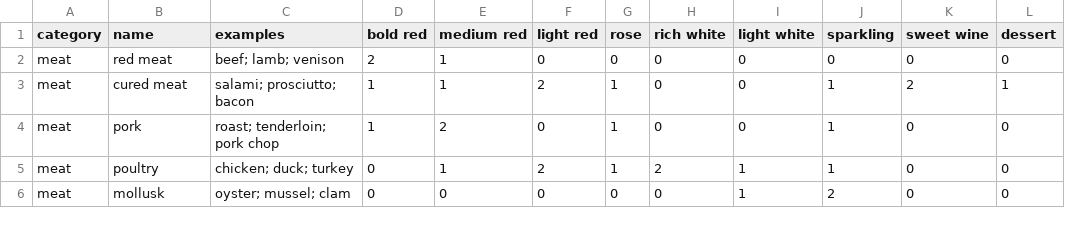
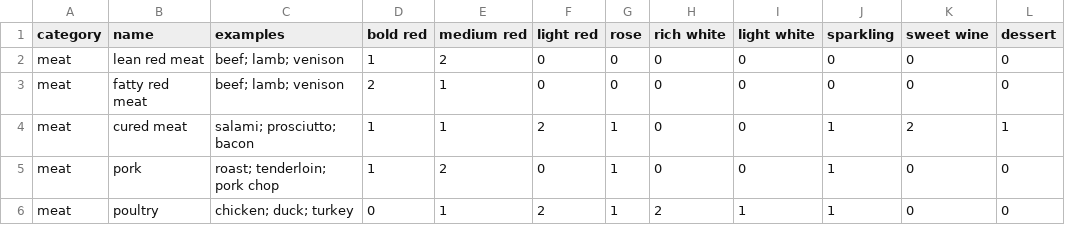
Before and after one commit to acolburn/food_wine_web, a CSV file: food_wine_pairing.csv, drawn as a sheet; only a part is shown; the shorter side is filled out with more unchanged rows.

Commit message:
modified database

```diff
--- a/food_wine_pairing.csv
+++ b/food_wine_pairing.csv
@@ -1,3 +1,4 @@
 category,name,examples,bold red,medium red,light red,rose,rich white,light white,sparkling,sweet wine,dessert
-meat,red meat,beef; lamb; venison,2,1,0,0,0,0,0,0,0
+meat,lean red meat,beef; lamb; venison,1,2,0,0,0,0,0,0,0
+meat,fatty red meat,beef; lamb; venison,2,1,0,0,0,0,0,0,0
 meat,cured meat,salami; prosciutto; bacon,1,1,2,1,0,0,1,2,1
```
